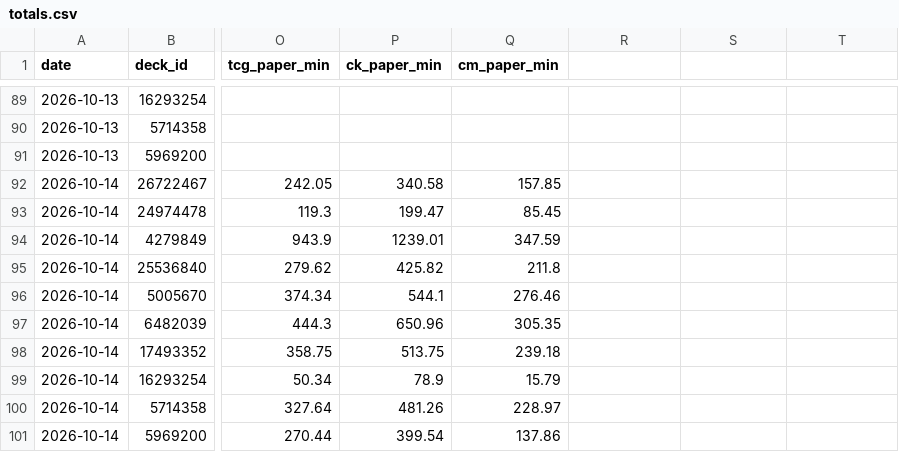
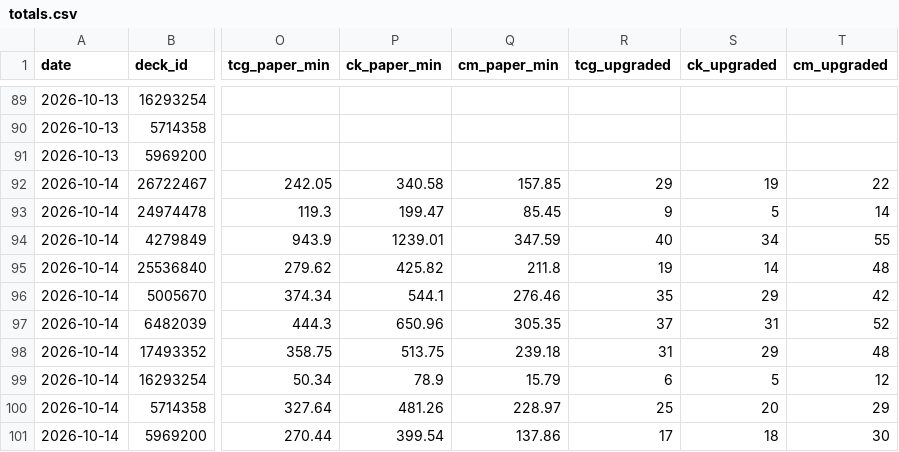
Before and after one commit to jimna-h/archidekt-snapshot, a CSV file: data/totals.csv, drawn as a sheet; only a part is shown, gaps mark what is left out; the diff names each change by its address in the sheet, - before the commit and + after, or states it on an @@ line.

```diff
--- a/data/totals.csv
+++ b/data/totals.csv
-R1: (empty)
+R1: tcg_upgraded
-S1: (empty)
+S1: ck_upgraded
-T1: (empty)
+T1: cm_upgraded
-R92 (tcg_upgraded): (empty)
+R92 (tcg_upgraded): 29
-S92 (ck_upgraded): (empty)
+S92 (ck_upgraded): 19
-T92 (cm_upgraded): (empty)
+T92 (cm_upgraded): 22
-R93 (tcg_upgraded): (empty)
+R93 (tcg_upgraded): 9
-S93 (ck_upgraded): (empty)
+S93 (ck_upgraded): 5
-T93 (cm_upgraded): (empty)
+T93 (cm_upgraded): 14
-R94 (tcg_upgraded): (empty)
+R94 (tcg_upgraded): 40
-S94 (ck_upgraded): (empty)
+S94 (ck_upgraded): 34
-T94 (cm_upgraded): (empty)
+T94 (cm_upgraded): 55
-R95 (tcg_upgraded): (empty)
+R95 (tcg_upgraded): 19
-S95 (ck_upgraded): (empty)
+S95 (ck_upgraded): 14
-T95 (cm_upgraded): (empty)
+T95 (cm_upgraded): 48
-R96 (tcg_upgraded): (empty)
+R96 (tcg_upgraded): 35
-S96 (ck_upgraded): (empty)
+S96 (ck_upgraded): 29
-T96 (cm_upgraded): (empty)
+T96 (cm_upgraded): 42
-R97 (tcg_upgraded): (empty)
+R97 (tcg_upgraded): 37
-S97 (ck_upgraded): (empty)
+S97 (ck_upgraded): 31
-T97 (cm_upgraded): (empty)
+T97 (cm_upgraded): 52
-R98 (tcg_upgraded): (empty)
+R98 (tcg_upgraded): 31
-S98 (ck_upgraded): (empty)
+S98 (ck_upgraded): 29
-T98 (cm_upgraded): (empty)
+T98 (cm_upgraded): 48
-R99 (tcg_upgraded): (empty)
+R99 (tcg_upgraded): 6
-S99 (ck_upgraded): (empty)
+S99 (ck_upgraded): 5
-T99 (cm_upgraded): (empty)
+T99 (cm_upgraded): 12
-R100 (tcg_upgraded): (empty)
+R100 (tcg_upgraded): 25
-S100 (ck_upgraded): (empty)
+S100 (ck_upgraded): 20
-T100 (cm_upgraded): (empty)
+T100 (cm_upgraded): 29
-R101 (tcg_upgraded): (empty)
+R101 (tcg_upgraded): 17
-S101 (ck_upgraded): (empty)
+S101 (ck_upgraded): 18
-T101 (cm_upgraded): (empty)
+T101 (cm_upgraded): 30
```
